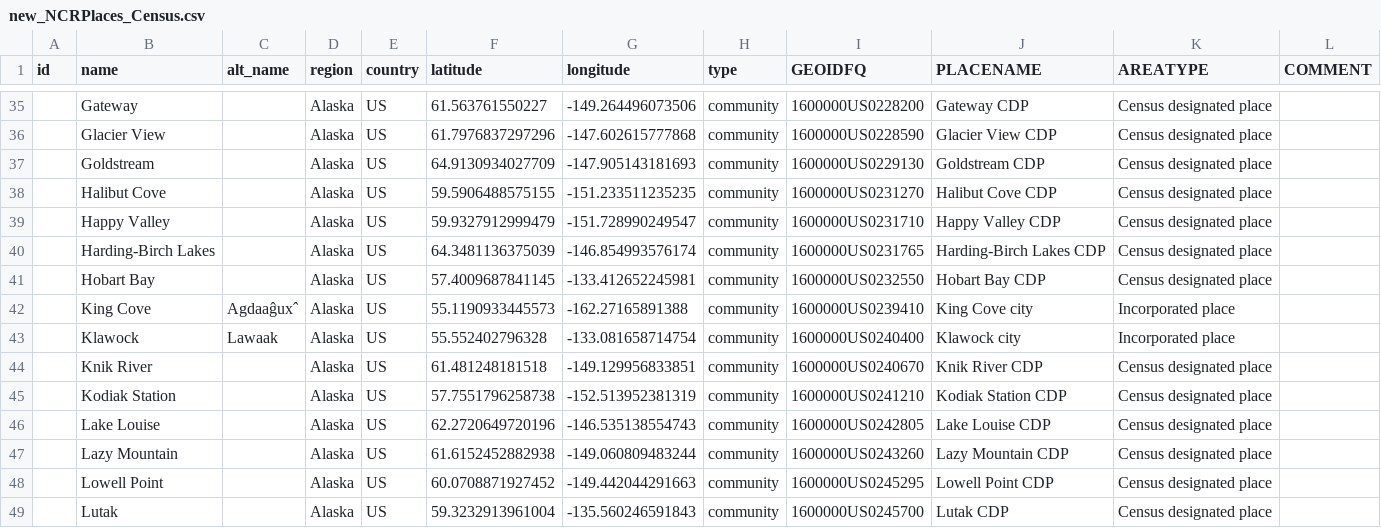
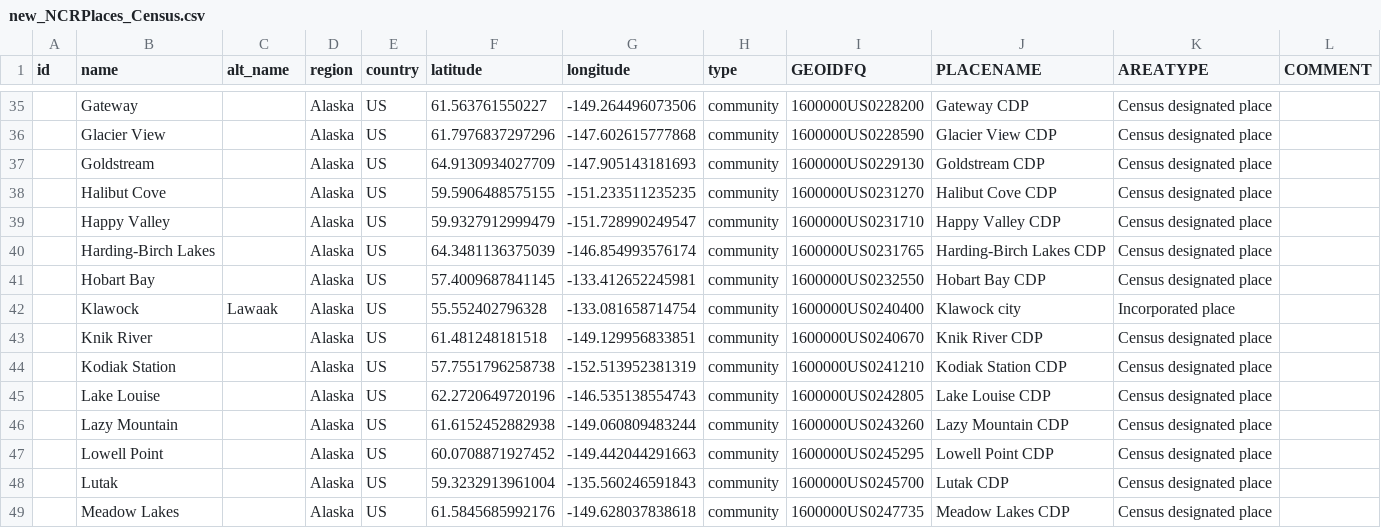
Before and after one commit to ua-snap/epa-justice, a CSV file: tbl/new_NCRPlaces_Census.csv, drawn as a sheet; only a part is shown, gaps mark what is left out; the shorter side is filled out with more unchanged rows.

Commit message:
rm King Cove from new list...included as "missing" in list from EPA-Justice folks but we actually do have it listed

```diff
--- a/tbl/new_NCRPlaces_Census.csv
+++ b/tbl/new_NCRPlaces_Census.csv
@@ -41,3 +41,2 @@ id,name,alt_name,region,country,latitude,longitude,type,GEOIDFQ,PLACENAME,AREATY
 ,Hobart Bay,,Alaska,US,57.4009687841145,-133.412652245981,community,1600000US0232550,Hobart Bay CDP,Census designated place,
-,King Cove,Agdaaĝuxˆ,Alaska,US,55.1190933445573,-162.27165891388,community,1600000US0239410,King Cove city,Incorporated place,
 ,Klawock,Lawaak,Alaska,US,55.552402796328,-133.081658714754,community,1600000US0240400,Klawock city,Incorporated place,
```
